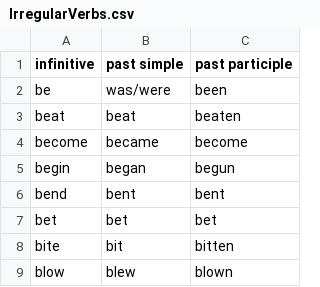
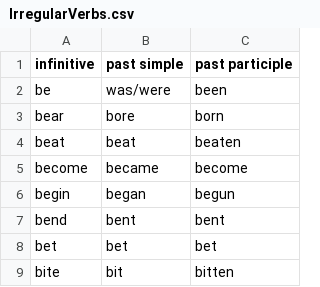
Before and after one commit to MrKrivorotoff/irregular-verbs, a CSV file: app/src/main/assets/IrregularVerbs.csv, drawn as a sheet; only a part is shown; the shorter side is filled out with more unchanged rows; the diff names each change by its address in the sheet, - before the commit and + after, or states it on an @@ line.

Commit message:
Add new verb

```diff
--- a/app/src/main/assets/IrregularVerbs.csv
+++ b/app/src/main/assets/IrregularVerbs.csv
+row 3: bear | bore | born
```
